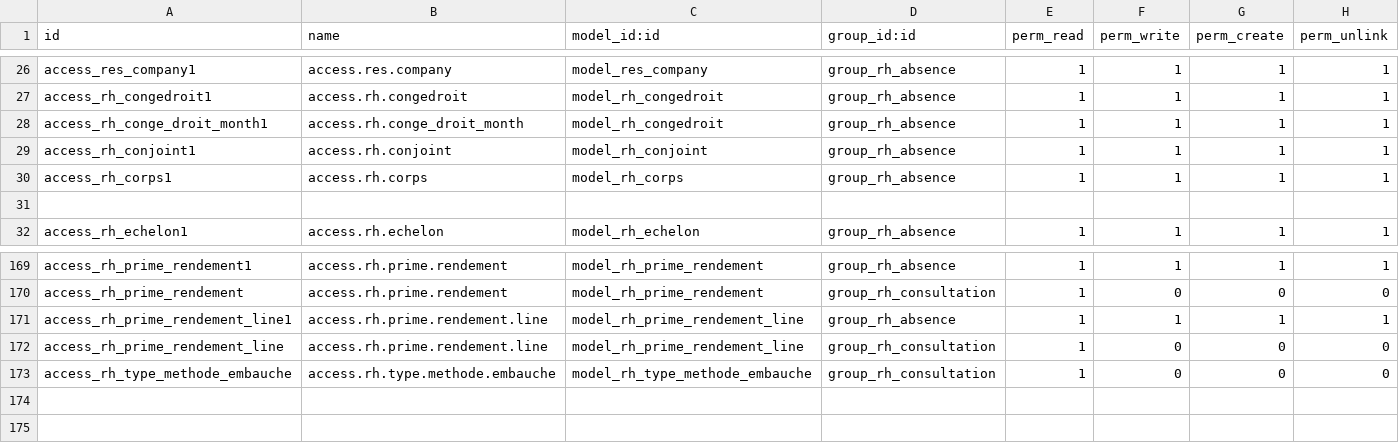
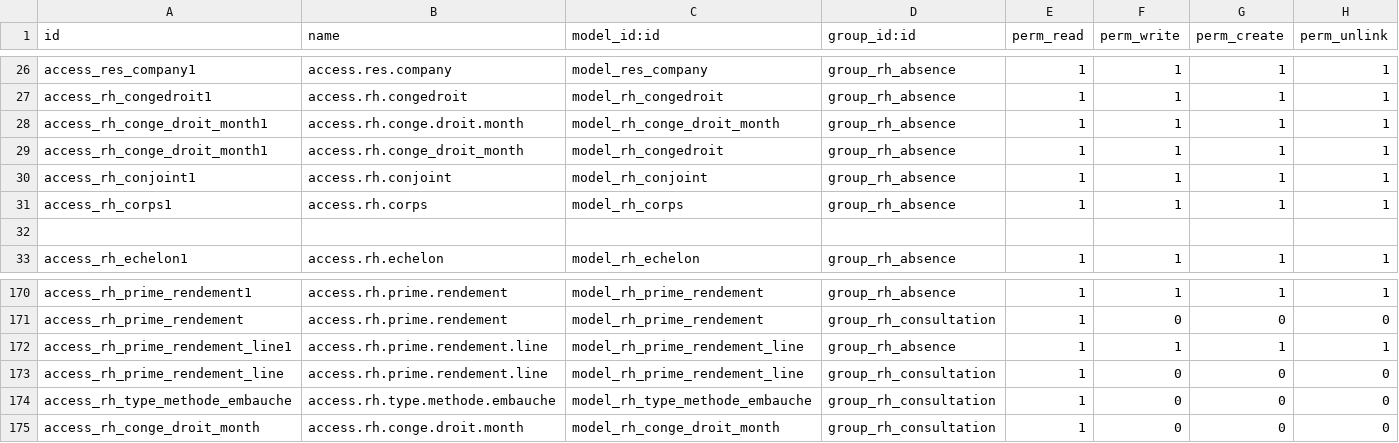
Before and after one commit to idiro96/Ressource_Humaine, a CSV file: security/ir.model.access.csv, drawn as a sheet; only a part is shown, gaps mark what is left out; the diff names each change by its address in the sheet, - before the commit and + after, or states it on an @@ line.

Commit message:
pull

```diff
--- a/security/ir.model.access.csv
+++ b/security/ir.model.access.csv
+row 28: access_rh_conge_droit_month1 | access.rh.conge.droit.month | model_rh_conge_droit_month | group_rh_absence | 1 | 1 | 1 | 1
+row 175: access_rh_conge_droit_month | access.rh.conge.droit.month | model_rh_conge_droit_month | group_rh_consultation | 1 | 0 | 0 | 0
```
